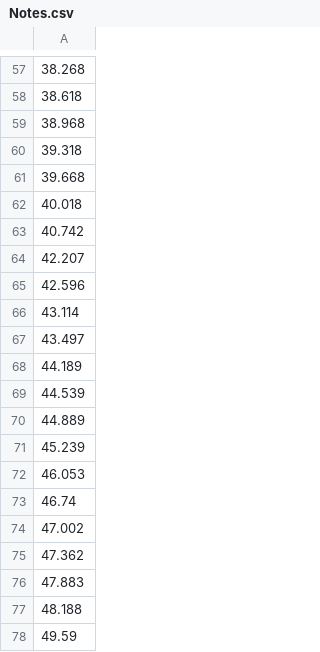
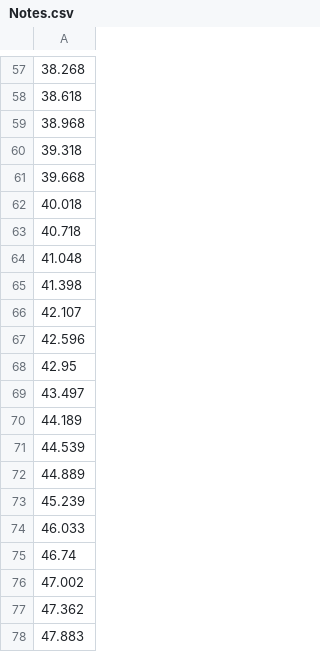
Before and after one commit to wata0611/Remix, a CSV file: Assets/Resources/CSV/Notes.csv, drawn as a sheet; only a part is shown, gaps mark what is left out; the shorter side is filled out with more unchanged rows.

```diff
--- a/Assets/Resources/CSV/Notes.csv
+++ b/Assets/Resources/CSV/Notes.csv
@@ -62,6 +62,8 @@
 40.018,
-40.742,
-42.207,
+40.718,
+41.048,
+41.398,
+42.107,
 42.596,
-43.114,
+42.95,
 43.497,
@@ -71,3 +73,3 @@
 45.239,
-46.053,
+46.033,
 46.74,
```
